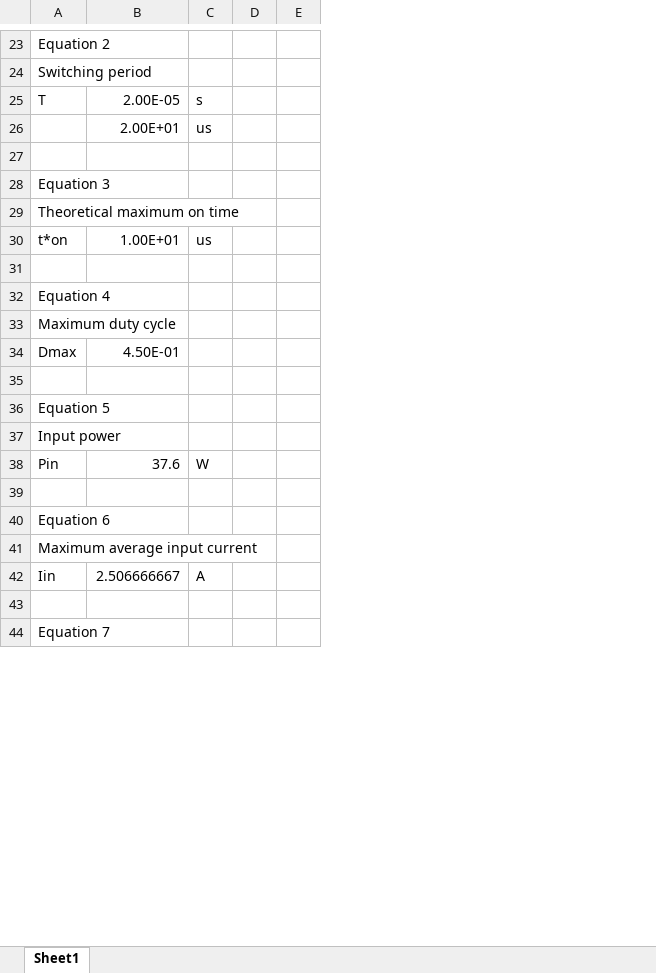
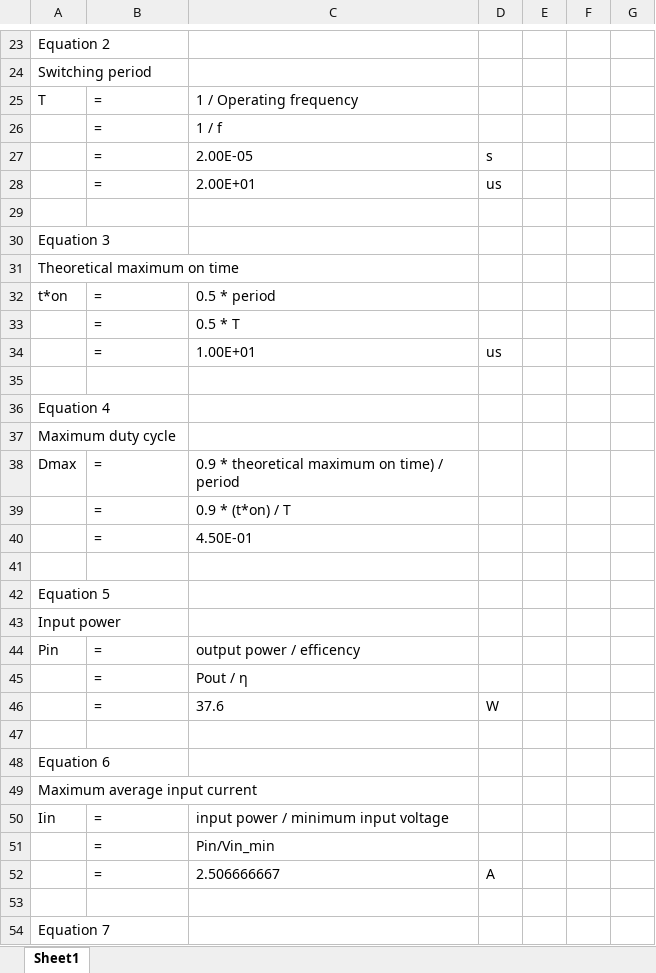
Before and after one commit to tlan16/power_electronics, an Excel workbook: Power Supply Design/Calc.xlsx, sheet Sheet1, drawn as a sheet; only a part is shown, gaps mark what is left out; values as stored, in another font and other column widths than the file's, no borders; removed rows and columns are numbered as before the commit, all else as after; the diff covers the shown part only; the diff names each change by its address in the sheet, - before the commit and + after, or states it on an @@ line.

Commit message:
format

```diff
--- a/Power Supply Design/Calc.xlsx (sheet Sheet1)
+++ b/Power Supply Design/Calc.xlsx (sheet Sheet1)
-column C, rows 25-42: s | us |  |  |  | us |  |  |  |  |  |  |  | W |  |  |  | A
+column C, rows 25-26: 1 / Operating frequency | 1 / f; row 32: 0.5 * period; row 38: 0.9 * theoretical maximum on time) / period; row 44: output power / efficency; row 50: input power / minimum input voltage
+column F, empty
+column G, empty
-B25: 2.00E-05
+B25: =
-B26: 2.00E+01
+B26: =
+row 27:  | = | 2.00E-05 | s
+row 28:  | = | 2.00E+01 | us
-B32: 1.00E+01
+B32: =
+row 33:  | = | 0.5 * T
+row 34:  | = | 1.00E+01 | us
-B38: 4.50E-01
+B38: =
+row 39:  | = | 0.9 * (t*on) / T
+row 40:  | = | 4.50E-01
-B44: 37.6
+B44: =
+row 45:  | = | Pout / η
+row 46:  | = | 37.6 | W
-B50: 2.506666667
+B50: =
+row 51:  | = | Pin/Vin_min
+row 52:  | = | 2.506666667 | A
```
Also changed, not shown: 34 added rows, 2 removed rows, 23 edited cells and cell formats elsewhere in this sheet, formulas that keep their value.
